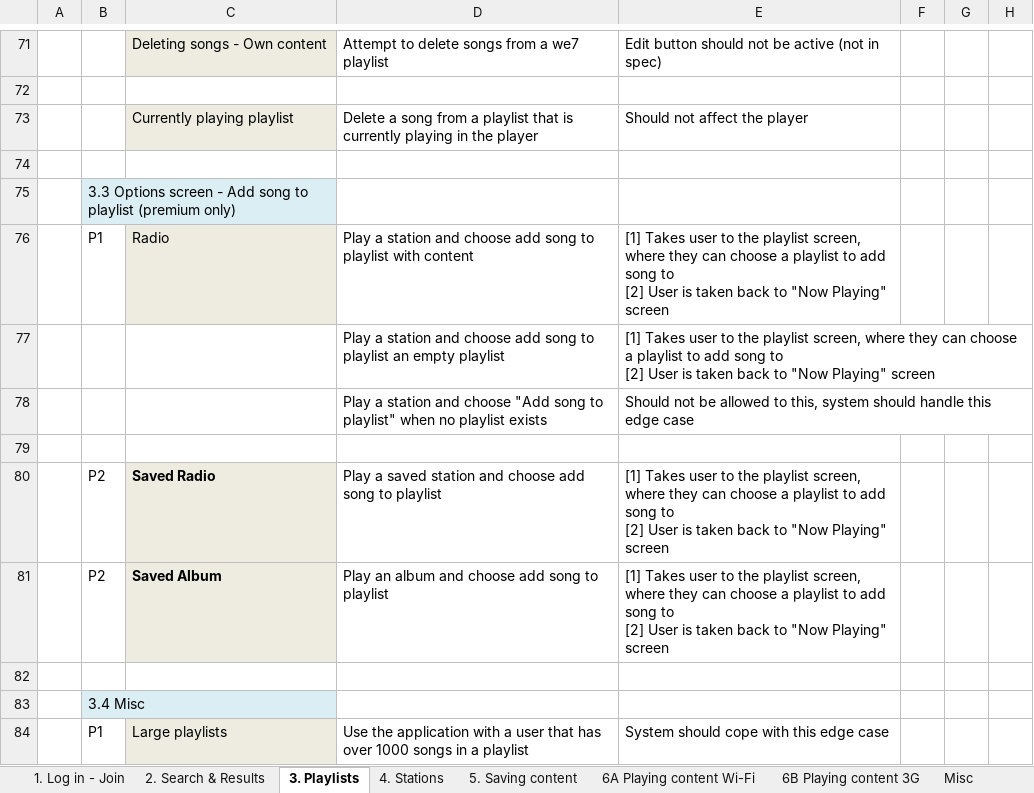
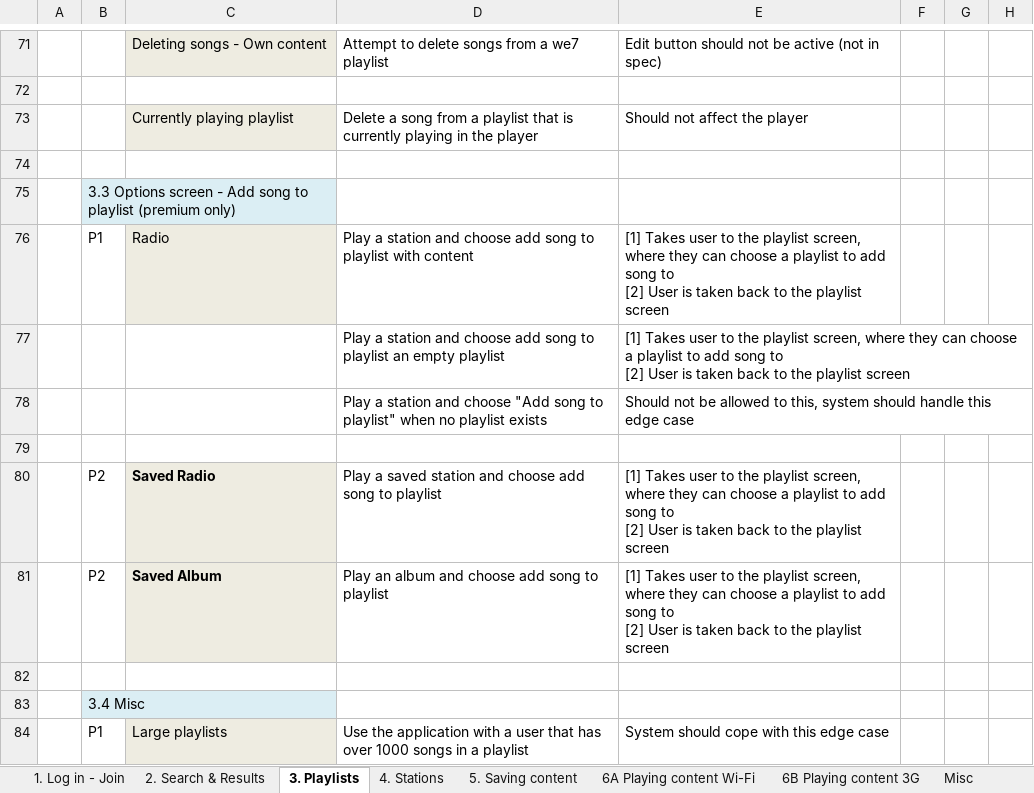
Before and after one commit to AndyBarnett/Yellow, an Excel workbook: Mobile/Manual/Unified Mobile Functional Test Template .xlsx, sheet 3. Playlists, drawn as a sheet; only a part is shown, gaps mark what is left out; values as stored, in another font and other column widths than the file's, no borders; the diff names each change by its address in the sheet, - before the commit and + after, or states it on an @@ line.

Commit message:
change to the adding to song a playlist case

```diff
--- a/Mobile/Manual/Unified Mobile Functional Test Template .xlsx (sheet 3. Playlists)
+++ b/Mobile/Manual/Unified Mobile Functional Test Template .xlsx (sheet 3. Playlists)
-E76:E77: …back to "Now Playing" screen
+E76:E77: …back to the playlist screen
-E80:E81: …back to "Now Playing" screen
+E80:E81: …back to the playlist screen
```
